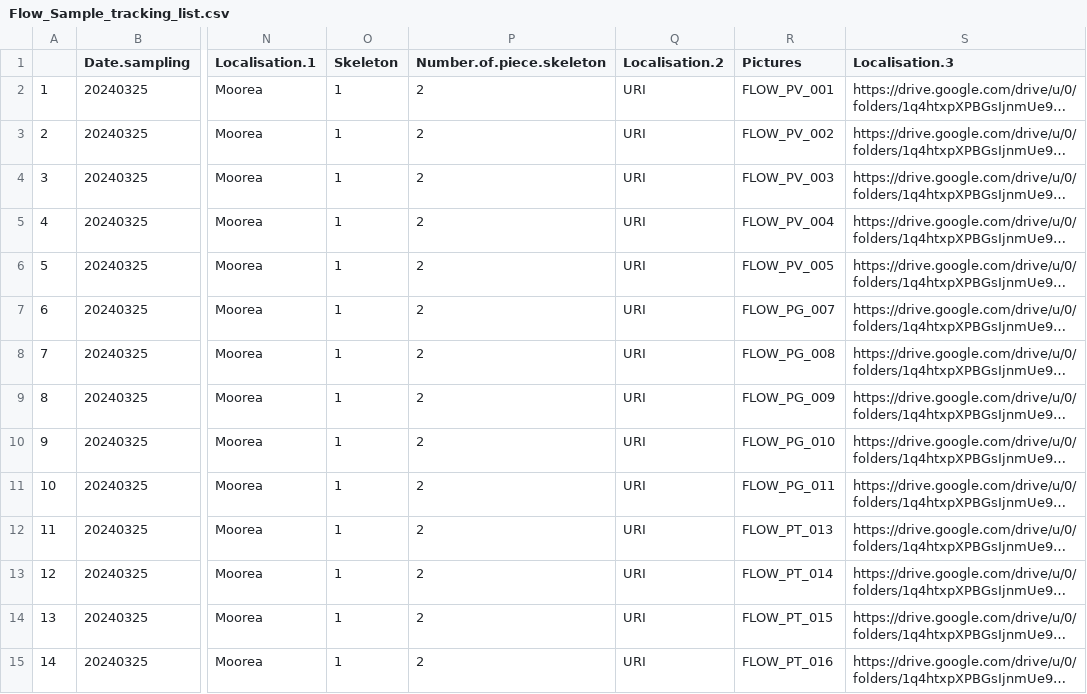
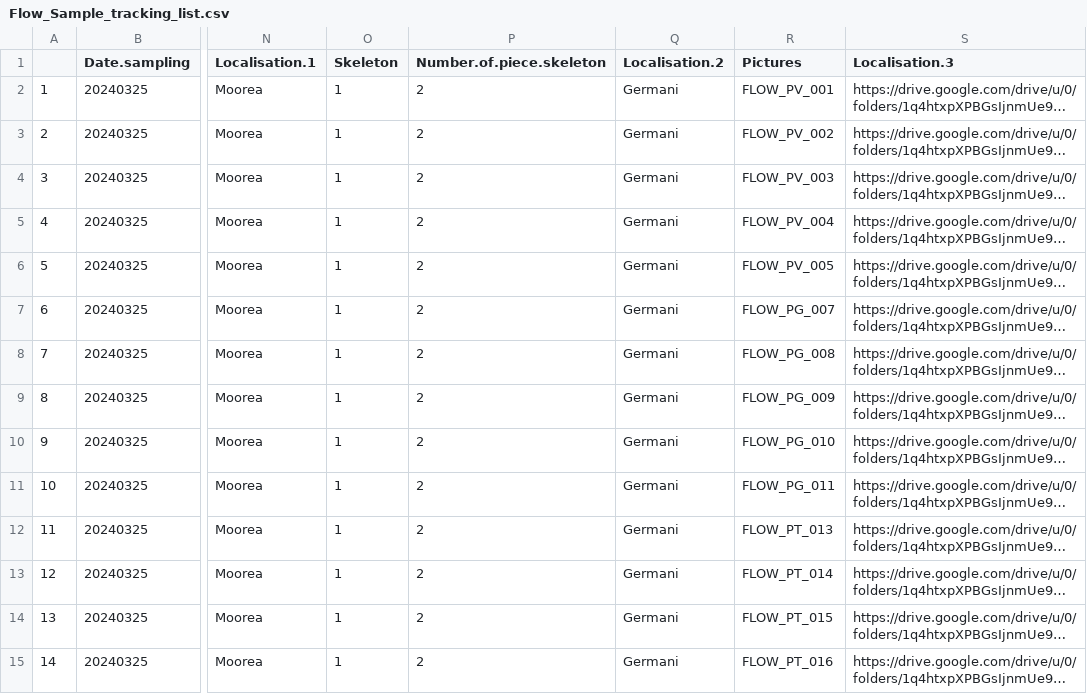
Before and after one commit to PierrickHarnay/Flow-No-Flow-Pocillopora, a CSV file: Data/Flow_Sample_tracking_list.csv, drawn as a sheet; only a part is shown, gaps mark what is left out; long unchanged cells end in …; the diff covers the shown part only; the diff names each change by its address in the sheet, - before the commit and + after, or states it on an @@ line.

Commit message:
change localisation of samples

```diff
--- a/Data/Flow_Sample_tracking_list.csv
+++ b/Data/Flow_Sample_tracking_list.csv
-Q2:Q15 (Localisation.2): URI
+Q2:Q15 (Localisation.2): Germani
```
Also changed, not shown: 26 edited cells elsewhere in this file.
